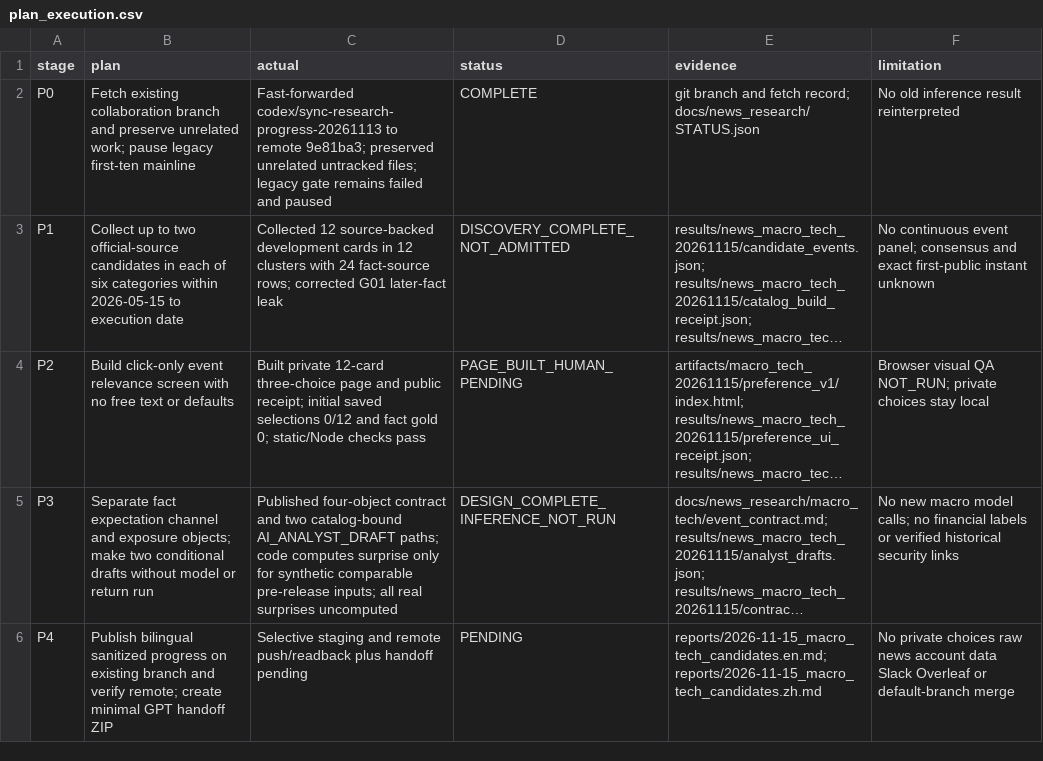
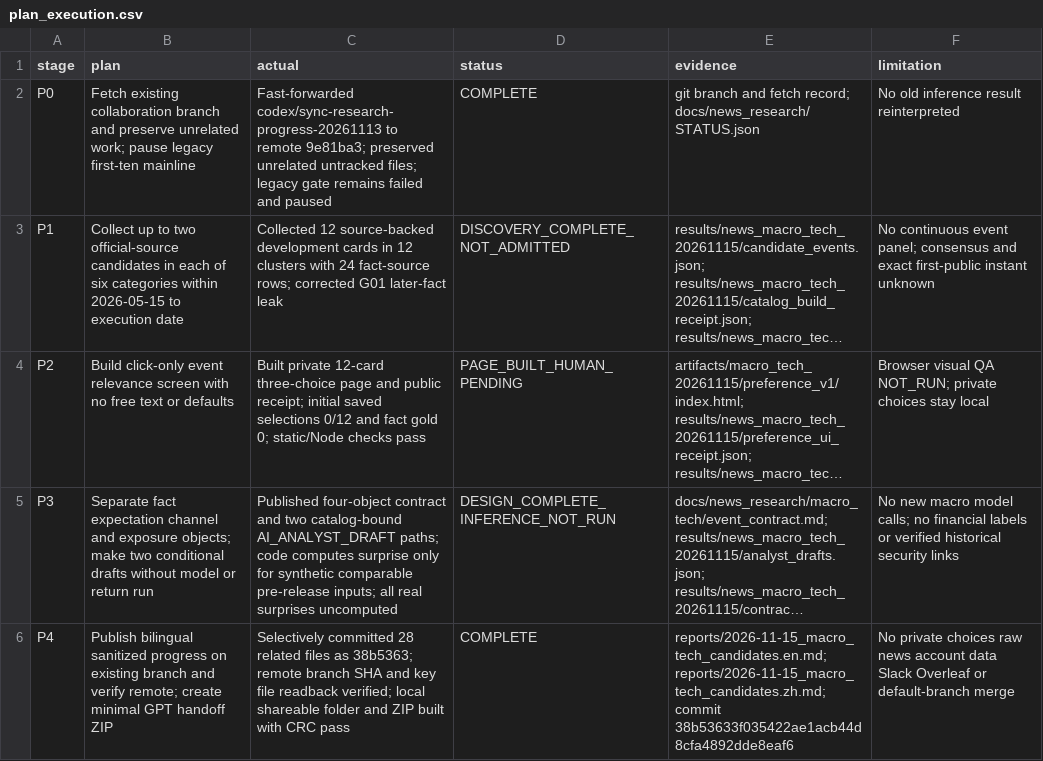
Before and after one commit to wuzhuheng007-spec/financial-text-embedding-stability, a CSV file: results/news_macro_tech_20261115/plan_execution.csv, drawn as a sheet; long unchanged cells end in …; the diff names each change by its address in the sheet, - before the commit and + after, or states it on an @@ line.

Commit message:
Close macro event handoff and remote verification

```diff
--- a/results/news_macro_tech_20261115/plan_execution.csv
+++ b/results/news_macro_tech_20261115/plan_execution.csv
-C6 (actual): Selective staging and remote push/readback plus handoff pending
+C6 (actual): Selectively committed 28 related files as 38b5363; remote branch SHA and key file readback verified; local shareable folder and ZIP built with CRC pass
-D6 (status): PENDING
+D6 (status): COMPLETE
-E6 (evidence): reports/2026-11-15_macro_tech_candidates.en.md; reports/2026-11-15_macro_tech_candidates.zh.md
+E6 (evidence): reports/2026-11-15_macro_tech_candidates.en.md; reports/2026-11-15_macro_tech_candidates.zh.md; commit 38b53633f035422ae1acb44d8cfa4892dde8eaf6
```
Also changed, not shown: 3 other files.
